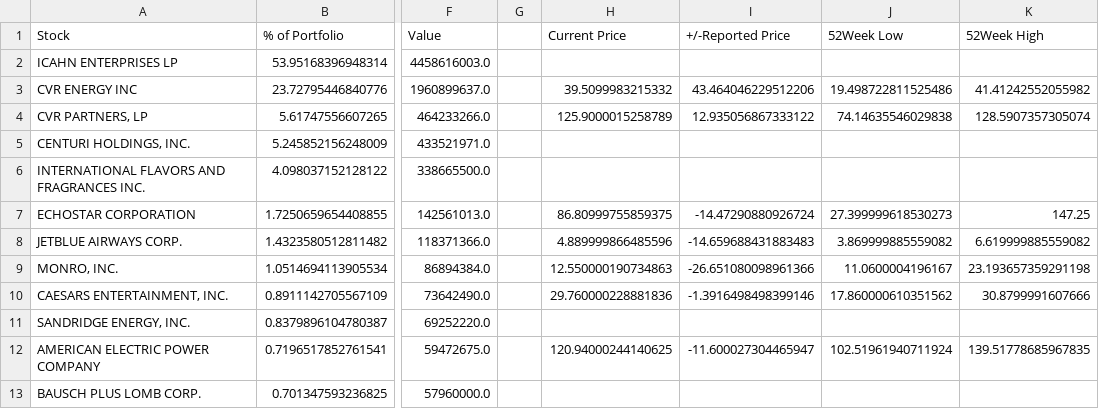
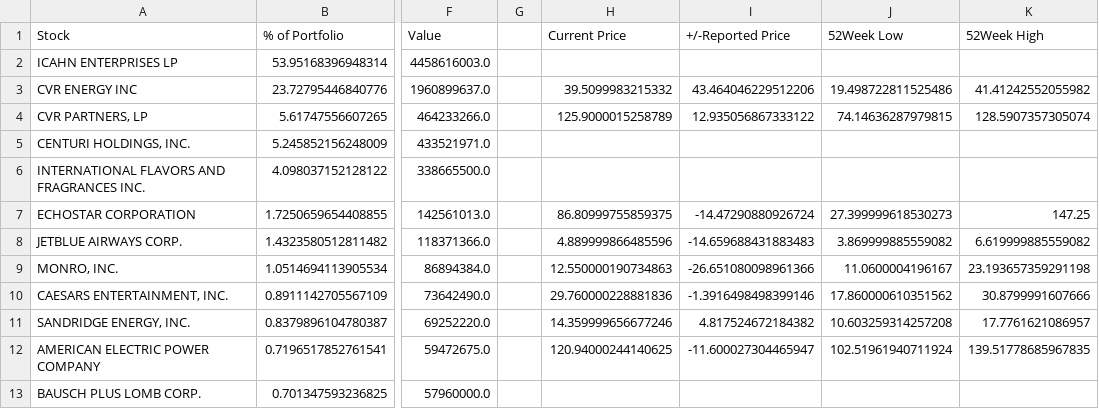
Before and after one commit to Pokornylubor/pokornyterminal, a CSV file: sec_data/0000921669.csv, drawn as a sheet; only a part is shown, gaps mark what is left out; the diff names each change by its address in the sheet, - before the commit and + after, or states it on an @@ line.

```diff
--- a/sec_data/0000921669.csv
+++ b/sec_data/0000921669.csv
-J4 (52Week Low): 74.14635546029838
+J4 (52Week Low): 74.14636287979815
-H11 (Current Price): (empty)
+H11 (Current Price): 14.359999656677246
-I11 (+/-Reported Price): (empty)
+I11 (+/-Reported Price): 4.817524672184382
-J11 (52Week Low): (empty)
+J11 (52Week Low): 10.603259314257208
-K11 (52Week High): (empty)
+K11 (52Week High): 17.7761621086957
```
Also changed, not shown: sec_data/0001009207.csv, sec_data/0001061768.csv, 17 other files.
